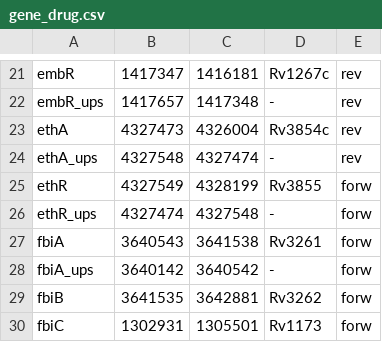
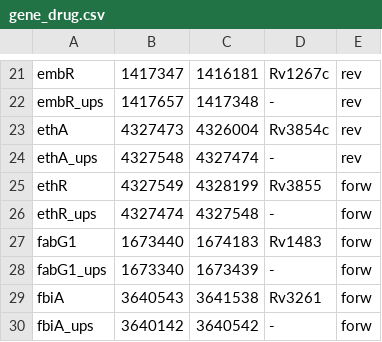
Before and after one commit to Allen13x/NF_MTBSeq, a CSV file: REF/gene_drug.csv, drawn as a sheet; only a part is shown, gaps mark what is left out; the shorter side is filled out with more unchanged rows.

Commit message:
fabg1_genedrug

```diff
--- a/REF/gene_drug.csv
+++ b/REF/gene_drug.csv
@@ -26,2 +26,4 @@ ethR,4327549,4328199,Rv3855,forw
 ethR_ups,4327474,4327548,-,forw
+fabG1,1673440,1674183,Rv1483,forw
+fabG1_ups,1673340,1673439,-,forw
 fbiA,3640543,3641538,Rv3261,forw
```
